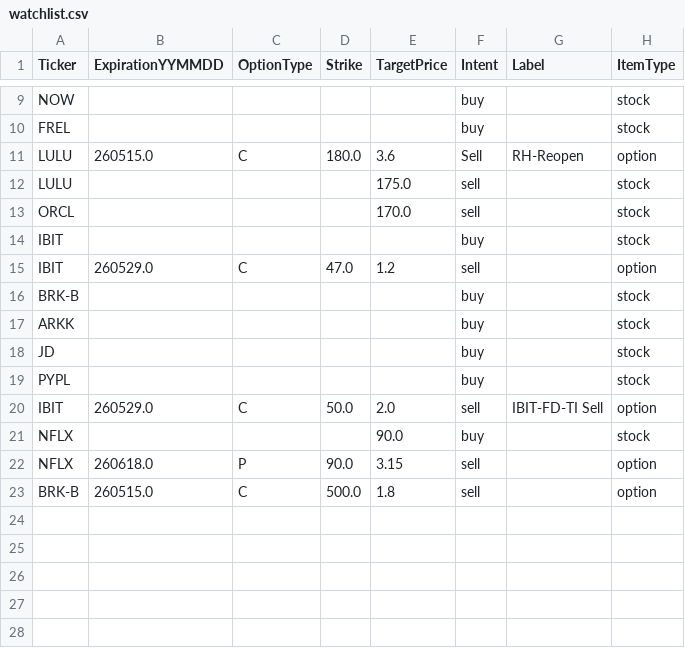
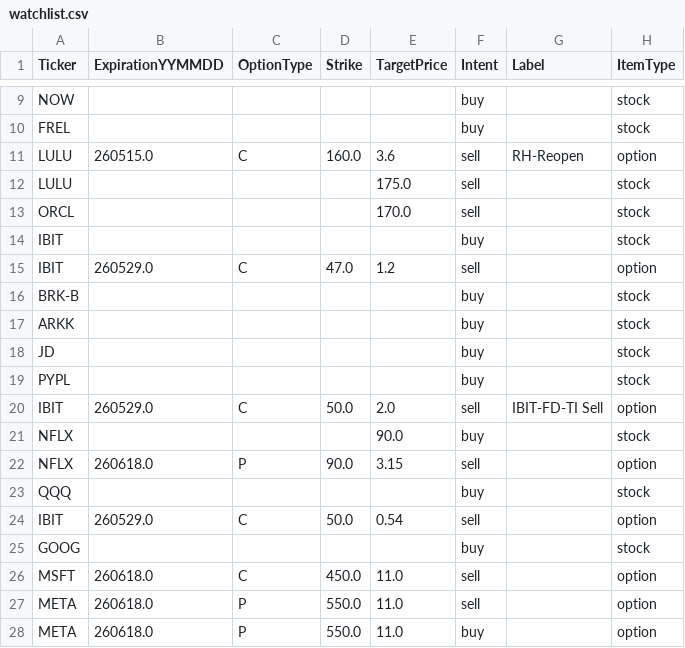
Before and after one commit to MananWadhwa/OptionsDashboard, a CSV file: positions/watchlist.csv, drawn as a sheet; only a part is shown, gaps mark what is left out.

```diff
--- a/positions/watchlist.csv
+++ b/positions/watchlist.csv
@@ -10,3 +10,3 @@ NOW,,,,,buy,,stock
 FREL,,,,,buy,,stock
-LULU,260515.0,C,180.0,3.6,Sell,RH-Reopen,option
+LULU,260515.0,C,160.0,3.6,sell,RH-Reopen,option
 LULU,,,,175.0,sell,,stock
@@ -22,2 +22,7 @@ NFLX,,,,90.0,buy,,stock
 NFLX,260618.0,P,90.0,3.15,sell,,option
-BRK-B,260515.0,C,500.0,1.8,sell,,option
+QQQ,,,,,buy,,stock
+IBIT,260529.0,C,50.0,0.54,sell,,option
+GOOG,,,,,buy,,stock
+MSFT,260618.0,C,450.0,11.0,sell,,option
+META,260618.0,P,550.0,11.0,sell,,option
+META,260618.0,P,550.0,11.0,buy,,option
```
Also changed, not shown: positions/positions_FD.csv, positions/positions_RH.csv, 6 other files.
